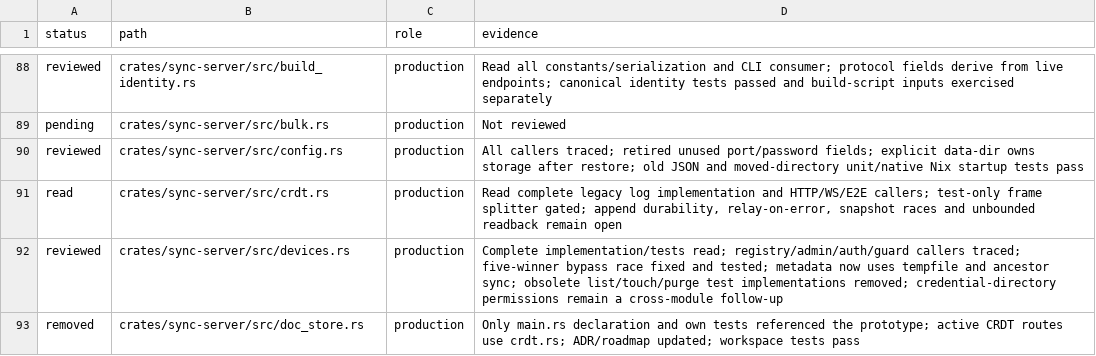
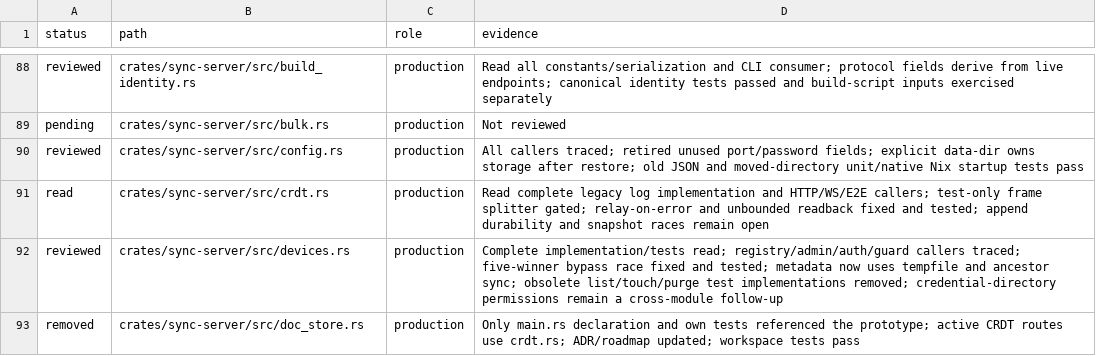
Before and after one commit to Savemech/obsetync, a TSV file: docs/1.13-module-audit.tsv, drawn as a sheet; only a part is shown, gaps mark what is left out.

Commit message:
fix: gate CRDT relay on append and bound log readback

```diff
--- a/docs/1.13-module-audit.tsv
+++ b/docs/1.13-module-audit.tsv
@@ -90,3 +90,3 @@ pending	crates/sync-server/src/bulk.rs	production	Not reviewed
 reviewed	crates/sync-server/src/config.rs	production	All callers traced; retired unused port/password fields; explicit data-dir owns storage after restore; old JSON and moved-directory unit/native Nix startup tests pass
-read	crates/sync-server/src/crdt.rs	production	Read complete legacy log implementation and HTTP/WS/E2E callers; test-only frame splitter gated; append durability, relay-on-error, snapshot races and unbounded readback remain open
+read	crates/sync-server/src/crdt.rs	production	Read complete legacy log implementation and HTTP/WS/E2E callers; test-only frame splitter gated; relay-on-error and unbounded readback fixed and tested; append durability and snapshot races remain open
 reviewed	crates/sync-server/src/devices.rs	production	Complete implementation/tests read; registry/admin/auth/guard callers traced; five-winner bypass race fixed and tested; metadata now uses tempfile and ancestor sync; obsolete list/touch/purge test implementations removed; credential-directory permissions remain a cross-module follow-up
```
Also changed, not shown: 5 other files.
